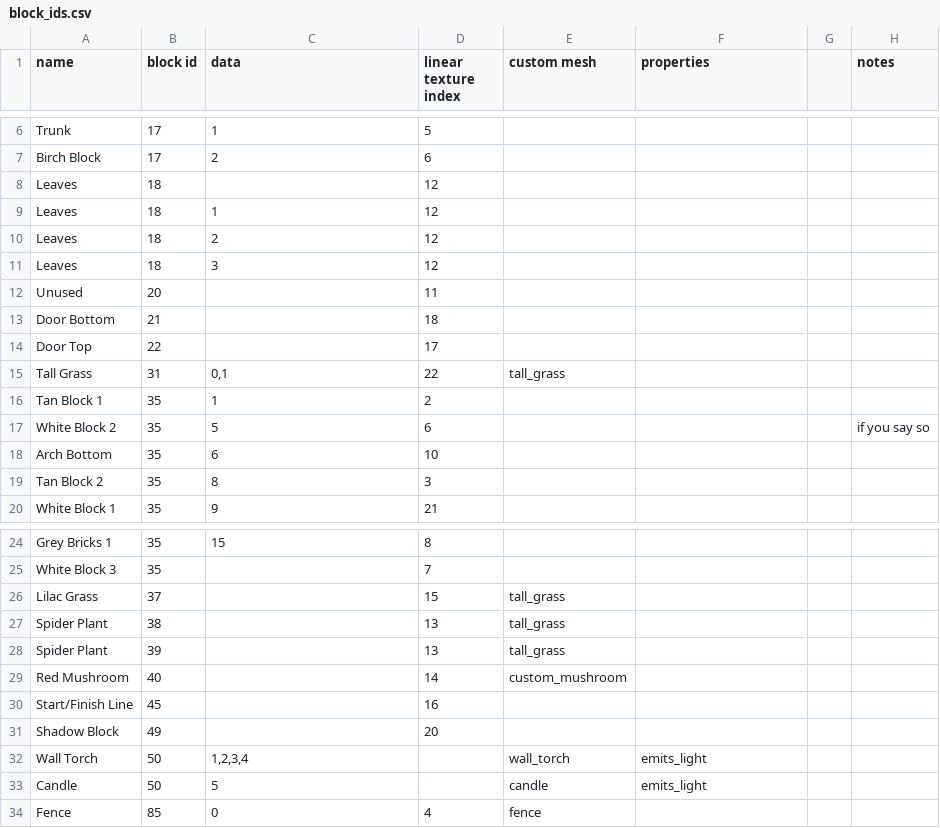
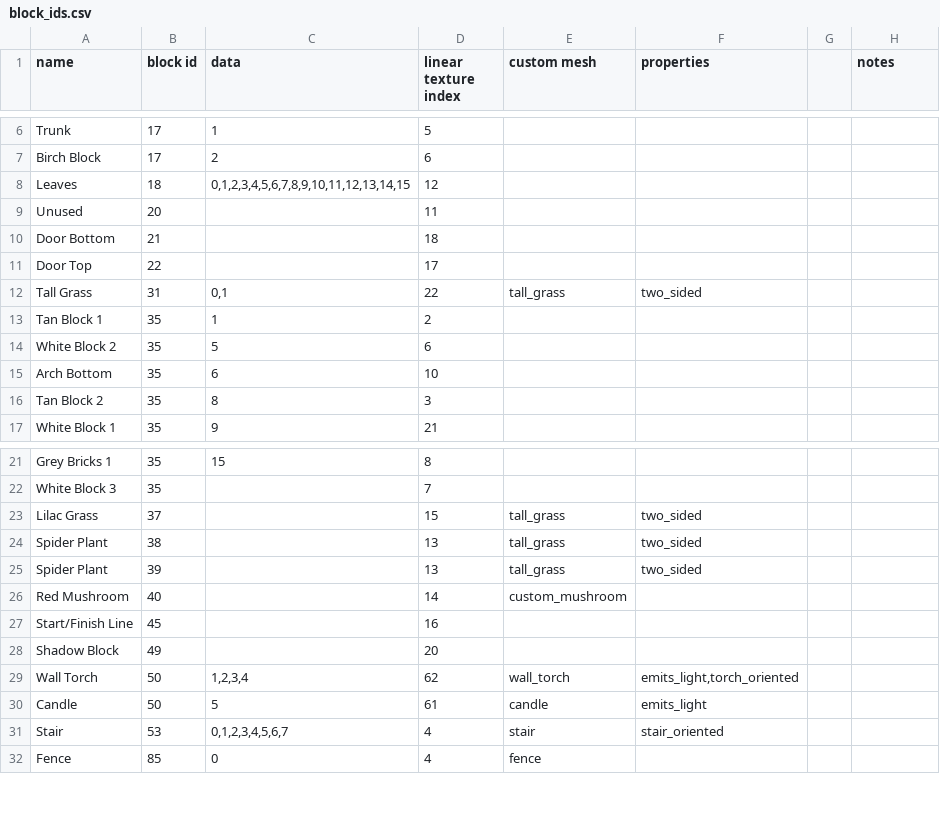
Before and after one commit to buhman/love-demo2, a CSV file: minecraft/gen/block_ids.csv, drawn as a sheet; only a part is shown, gaps mark what is left out.

Commit message:
oriented wall torch

```diff
--- a/minecraft/gen/block_ids.csv
+++ b/minecraft/gen/block_ids.csv
@@ -7,6 +7,3 @@ Trunk,17,1,5,,,,
 Birch Block,17,2,6,,,,
-Leaves,18,,12,,,,
-Leaves,18,1,12,,,,
-Leaves,18,2,12,,,,
-Leaves,18,3,12,,,,
+Leaves,18,"0,1,2,3,4,5,6,7,8,9,10,11,12,13,14,15",12,,,,
 Unused,20,,11,,,,
@@ -14,5 +11,5 @@ Door Bottom,21,,18,,,,
 Door Top,22,,17,,,,
-Tall Grass,31,"0,1",22,tall_grass,,,
+Tall Grass,31,"0,1",22,tall_grass,two_sided,,
 Tan Block 1,35,1,2,,,,
-White Block 2,35,5,6,,,,if you say so
+White Block 2,35,5,6,,,,
 Arch Bottom,35,6,10,,,,
@@ -25,5 +22,5 @@ Grey Bricks 1,35,15,8,,,,
 White Block 3,35,,7,,,,
-Lilac Grass,37,,15,tall_grass,,,
-Spider Plant,38,,13,tall_grass,,,
-Spider Plant,39,,13,tall_grass,,,
+Lilac Grass,37,,15,tall_grass,two_sided,,
+Spider Plant,38,,13,tall_grass,two_sided,,
+Spider Plant,39,,13,tall_grass,two_sided,,
 Red Mushroom,40,,14,custom_mushroom,,,
@@ -31,4 +28,5 @@ Start/Finish Line,45,,16,,,,
 Shadow Block,49,,20,,,,
-Wall Torch,50,"1,2,3,4",,wall_torch,emits_light,,
-Candle,50,5,,candle,emits_light,,
+Wall Torch,50,"1,2,3,4",62,wall_torch,"emits_light,torch_oriented",,
+Candle,50,5,61,candle,emits_light,,
+Stair,53,"0,1,2,3,4,5,6,7",4,stair,stair_oriented,,
 Fence,85,0,4,fence,,,
```
Also changed, not shown: 25 other files.
